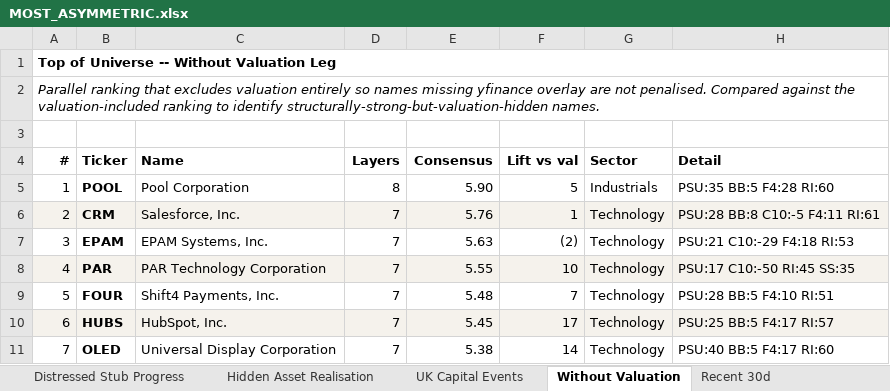
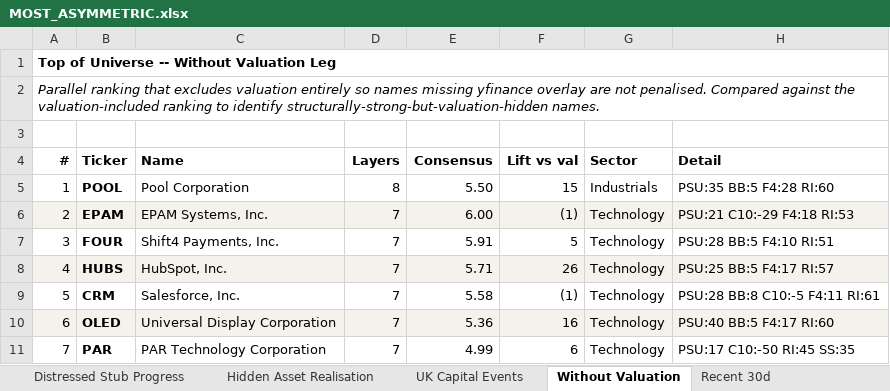
Before and after one commit to jupitersstring/cyclepapa, an Excel workbook: MOST_ASYMMETRIC.xlsx, sheet Without Valuation, drawn as a sheet; only a part is shown; values as stored, in another font and other column widths than the file's, no borders; the diff covers the shown part only; the diff names each change by its address in the sheet, - before the commit and + after, or states it on an @@ line.

```diff
--- a/MOST_ASYMMETRIC.xlsx (sheet Without Valuation)
+++ b/MOST_ASYMMETRIC.xlsx (sheet Without Valuation)
-E5 (Consensus): 5.90
+E5 (Consensus): 5.50
-F5 (Lift vs val): 5
+F5 (Lift vs val): 15
-B6 (Ticker): CRM
+B6 (Ticker): EPAM
-C6 (Name): Salesforce, Inc.
+C6 (Name): EPAM Systems, Inc.
-E6 (Consensus): 5.76
+E6 (Consensus): 6.00
-F6 (Lift vs val): 1
+F6 (Lift vs val): (1)
-H6 (Detail): PSU:28 BB:8 C10:-5 F4:11 RI:61
+H6 (Detail): PSU:21 C10:-29 F4:18 RI:53
-B7 (Ticker): EPAM
+B7 (Ticker): FOUR
-C7 (Name): EPAM Systems, Inc.
+C7 (Name): Shift4 Payments, Inc.
-E7 (Consensus): 5.63
+E7 (Consensus): 5.91
-F7 (Lift vs val): (2)
+F7 (Lift vs val): 5
-H7 (Detail): PSU:21 C10:-29 F4:18 RI:53
+H7 (Detail): PSU:28 BB:5 F4:10 RI:51
-B8 (Ticker): PAR
+B8 (Ticker): HUBS
-C8 (Name): PAR Technology Corporation
+C8 (Name): HubSpot, Inc.
-E8 (Consensus): 5.55
+E8 (Consensus): 5.71
-F8 (Lift vs val): 10
+F8 (Lift vs val): 26
-H8 (Detail): PSU:17 C10:-50 RI:45 SS:35
+H8 (Detail): PSU:25 BB:5 F4:17 RI:57
-B9 (Ticker): FOUR
+B9 (Ticker): CRM
-C9 (Name): Shift4 Payments, Inc.
+C9 (Name): Salesforce, Inc.
-E9 (Consensus): 5.48
+E9 (Consensus): 5.58
-F9 (Lift vs val): 7
+F9 (Lift vs val): (1)
-H9 (Detail): PSU:28 BB:5 F4:10 RI:51
+H9 (Detail): PSU:28 BB:8 C10:-5 F4:11 RI:61
-B10 (Ticker): HUBS
+B10 (Ticker): OLED
-C10 (Name): HubSpot, Inc.
+C10 (Name): Universal Display Corporation
-E10 (Consensus): 5.45
+E10 (Consensus): 5.36
-F10 (Lift vs val): 17
+F10 (Lift vs val): 16
-H10 (Detail): PSU:25 BB:5 F4:17 RI:57
+H10 (Detail): PSU:40 BB:5 F4:17 RI:60
-B11 (Ticker): OLED
+B11 (Ticker): PAR
-C11 (Name): Universal Display Corporation
+C11 (Name): PAR Technology Corporation
-E11 (Consensus): 5.38
+E11 (Consensus): 4.99
-F11 (Lift vs val): 14
+F11 (Lift vs val): 6
-H11 (Detail): PSU:40 BB:5 F4:17 RI:60
+H11 (Detail): PSU:17 C10:-50 RI:45 SS:35
```
Also changed, not shown: 126 edited cells and cell formats elsewhere in this sheet, sheet Most Asymmetric, sheet Cover, sheet Layer Correlation, sheet Asymmetry Assembly, sheet Coverage & Tiers, sheet Caution List, 18 other files.
